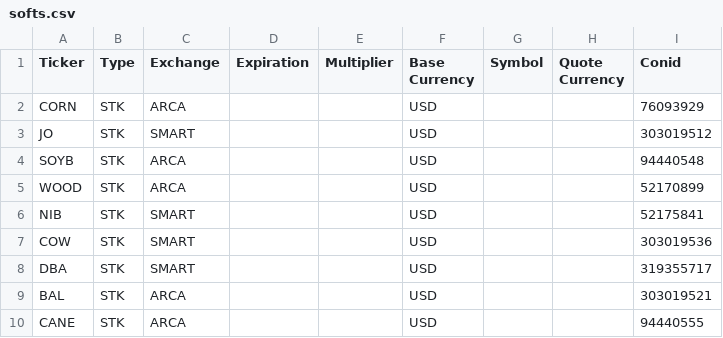
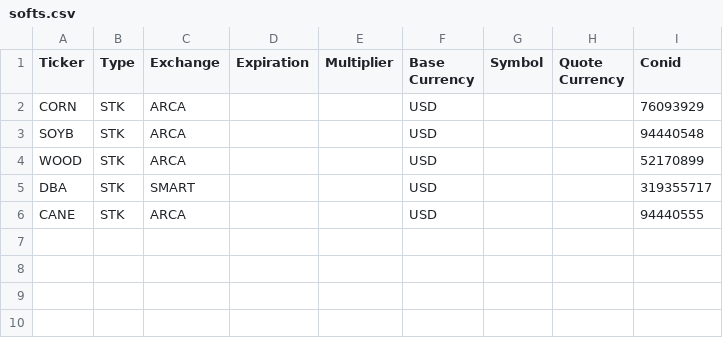
Before and after one commit to kustex/Macro-Report, a CSV file: res/tickers/softs.csv, drawn as a sheet.

Commit message:
update data_fetcher, layout of dashboard and README

```diff
--- a/res/tickers/softs.csv
+++ b/res/tickers/softs.csv
@@ -2,9 +2,5 @@ Ticker,Type,Exchange,Expiration,Multiplier,Base Currency,Symbol,Quote Currency,C
 CORN,STK,ARCA,,,USD,,,76093929
-JO,STK,SMART,,,USD,,,303019512
 SOYB,STK,ARCA,,,USD,,,94440548
 WOOD,STK,ARCA,,,USD,,,52170899
-NIB,STK,SMART,,,USD,,,52175841
-COW,STK,SMART,,,USD,,,303019536
 DBA,STK,SMART,,,USD,,,319355717
-BAL,STK,ARCA,,,USD,,,303019521
 CANE,STK,ARCA,,,USD,,,94440555
```
Also changed, not shown: 18 other files.
